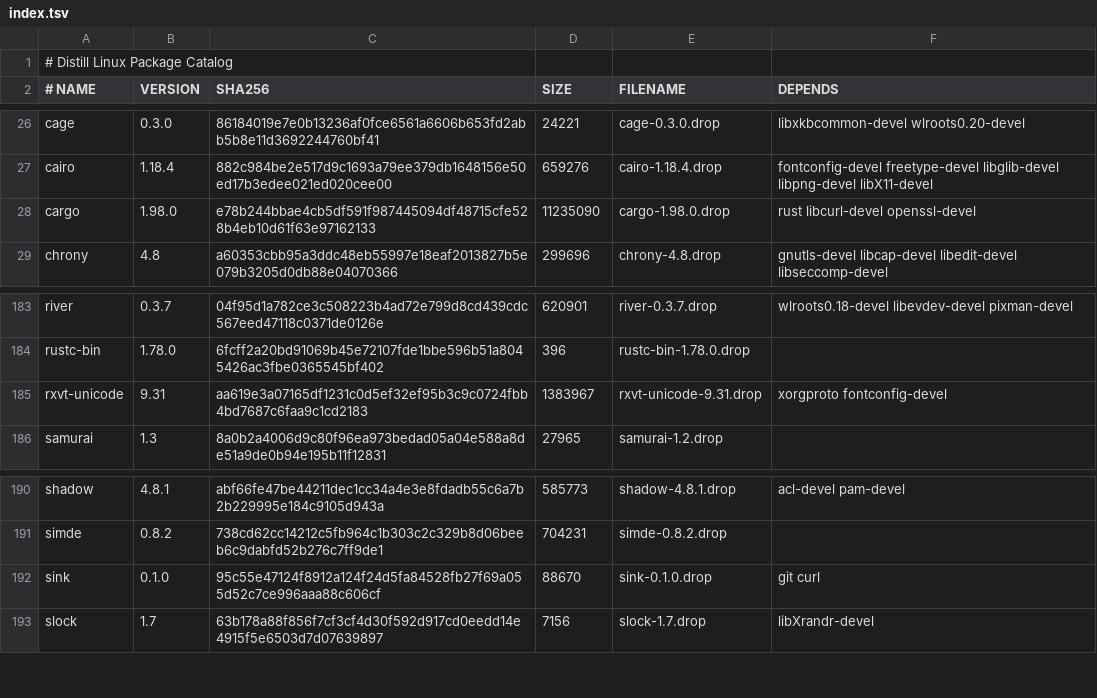
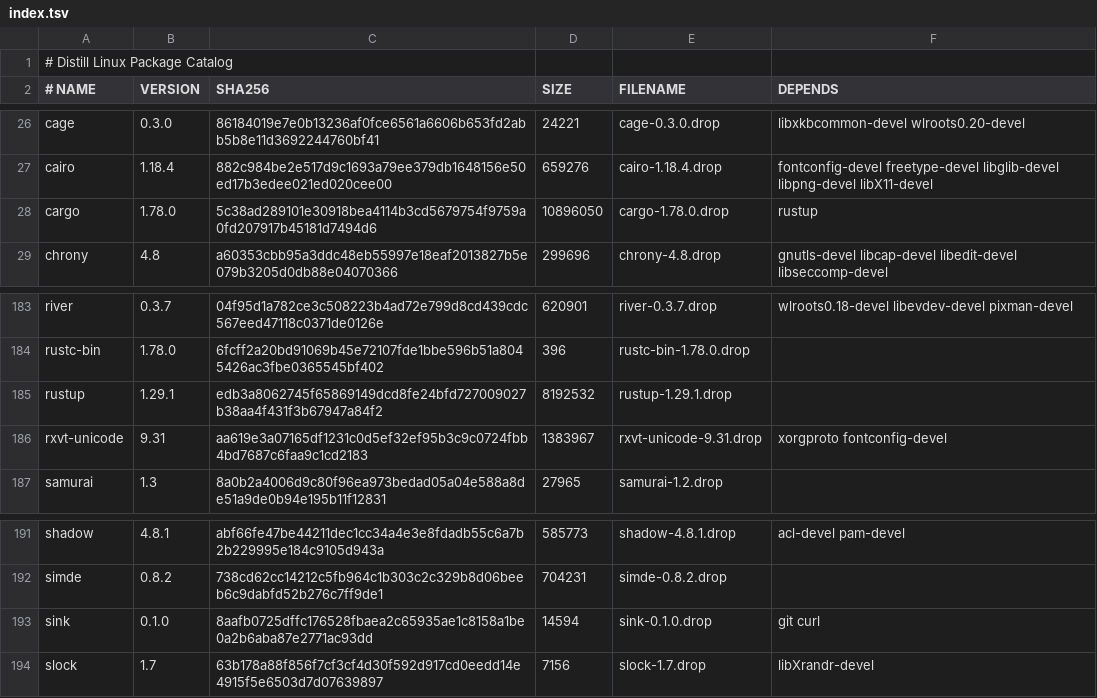
Before and after one commit to distill-linux/ports, a TSV file: index.tsv, drawn as a sheet; only a part is shown, gaps mark what is left out.

Commit message:
ports: add rustup 1.29.1, cargo 1.78.0 with musl, support COMPILER=cargo

```diff
--- a/index.tsv
+++ b/index.tsv
@@ -27,3 +27,3 @@ cage	0.3.0	86184019e7e0b13236af0fce6561a6606b653fd2abb5b8e11d3692244760bf41	2422
 cairo	1.18.4	882c984be2e517d9c1693a79ee379db1648156e50ed17b3edee021ed020cee00	659276	cairo-1.18.4.drop	fontconfig-devel freetype-devel libglib-devel libpng-devel libX11-devel
-cargo	1.98.0	e78b244bbae4cb5df591f987445094df48715cfe528b4eb10d61f63e97162133	11235090	cargo-1.98.0.drop	rust libcurl-devel openssl-devel
+cargo	1.78.0	5c38ad289101e30918bea4114b3cd5679754f9759a0fd207917b45181d7494d6	10896050	cargo-1.78.0.drop	rustup
 chrony	4.8	a60353cbb95a3ddc48eb55997e18eaf2013827b5e079b3205d0db88e04070366	299696	chrony-4.8.drop	gnutls-devel libcap-devel libedit-devel libseccomp-devel
@@ -184,2 +184,3 @@ river	0.3.7	04f95d1a782ce3c508223b4ad72e799d8cd439cdc567eed47118c0371de0126e	620
 rustc-bin	1.78.0	6fcff2a20bd91069b45e72107fde1bbe596b51a8045426ac3fbe0365545bf402	396	rustc-bin-1.78.0.drop	
+rustup	1.29.1	edb3a8062745f65869149dcd8fe24bfd727009027b38aa4f431f3b67947a84f2	8192532	rustup-1.29.1.drop	
 rxvt-unicode	9.31	aa619e3a07165df1231c0d5ef32ef95b3c9c0724fbb4bd7687c6faa9c1cd2183	1383967	rxvt-unicode-9.31.drop	xorgproto fontconfig-devel
@@ -191,3 +192,3 @@ shadow	4.8.1	abf66fe47be44211dec1cc34a4e3e8fdadb55c6a7b2b229995e184c9105d943a	58
 simde	0.8.2	738cd62cc14212c5fb964c1b303c2c329b8d06beeb6c9dabfd52b276c7ff9de1	704231	simde-0.8.2.drop	
-sink	0.1.0	95c55e47124f8912a124f24d5fa84528fb27f69a055d52c7ce996aaa88c606cf	88670	sink-0.1.0.drop	git curl
+sink	0.1.0	8aafb0725dffc176528fbaea2c65935ae1c8158a1be0a2b6aba87e2771ac93dd	14594	sink-0.1.0.drop	git curl
 slock	1.7	63b178a88f856f7cf3cf4d30f592d917cd0eedd14e4915f5e6503d7d07639897	7156	slock-1.7.drop	libXrandr-devel
```
Also changed, not shown: 5 other files.
